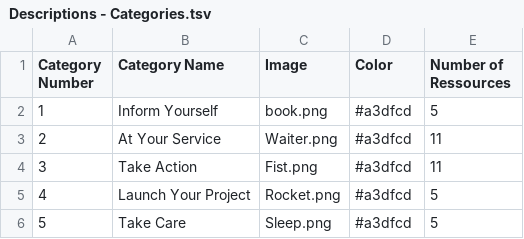
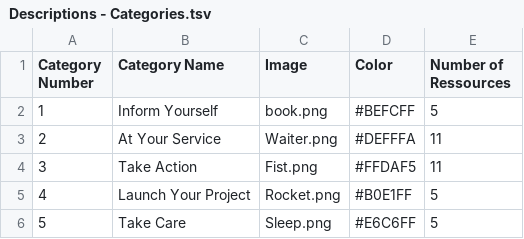
Before and after one commit to cocohhhhh/eco-emotion-resources, a TSV file: Descriptions - Categories.tsv, drawn as a sheet.

```diff
--- a/Descriptions - Categories.tsv
+++ b/Descriptions - Categories.tsv
@@ -1,6 +1,6 @@
 Category Number	Category Name	Image	Color	Number of Ressources
-1	Inform Yourself	book.png	#a3dfcd	5
-2	At Your Service	Waiter.png	#a3dfcd	11
-3	Take Action	Fist.png	#a3dfcd	11
-4	Launch Your Project	Rocket.png	#a3dfcd	5
-5	Take Care	Sleep.png	#a3dfcd	5
+1	Inform Yourself	book.png	#BEFCFF	5
+2	At Your Service	Waiter.png	#DEFFFA	11
+3	Take Action	Fist.png	#FFDAF5	11
+4	Launch Your Project	Rocket.png	#B0E1FF	5
+5	Take Care	Sleep.png	#E6C6FF	5
```
Also changed, not shown: Descriptions - ressources.tsv, 10 other files.
